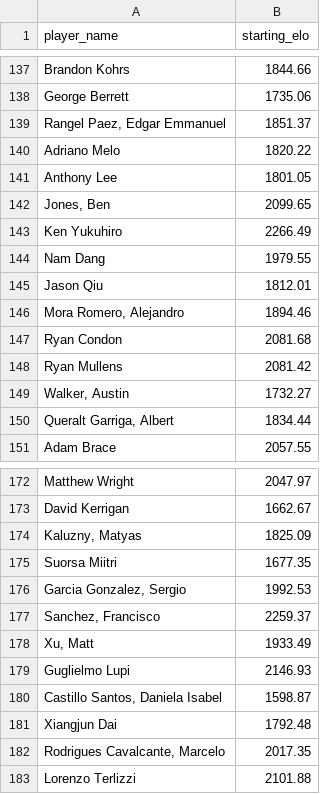
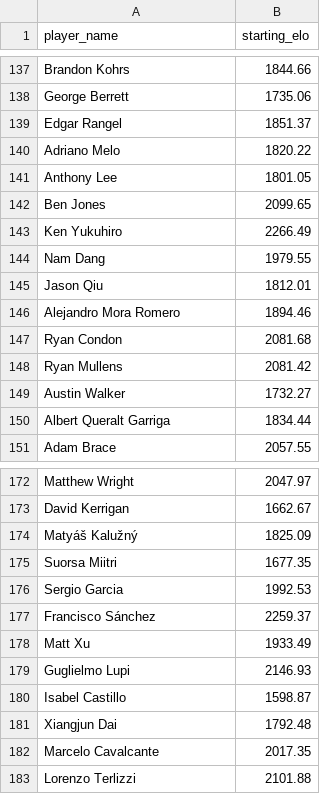
Before and after one commit to talf301/mtg-pt-data-exploration, a CSV file: data/players.csv, drawn as a sheet; only a part is shown, gaps mark what is left out; the diff covers the shown part only.

Commit message:
Fix derive_players: apply resolver so players.csv uses canonical magic.gg names

```diff
--- a/data/players.csv
+++ b/data/players.csv
@@ -138,6 +138,6 @@ Brandon Kohrs,1844.66
 George Berrett,1735.06
-"Rangel Paez, Edgar Emmanuel",1851.37
+Edgar Rangel,1851.37
 Adriano Melo,1820.22
 Anthony Lee,1801.05
-"Jones, Ben",2099.65
+Ben Jones,2099.65
 Ken Yukuhiro,2266.49
@@ -145,7 +145,7 @@ Nam Dang,1979.55
 Jason Qiu,1812.01
-"Mora Romero, Alejandro",1894.46
+Alejandro Mora Romero,1894.46
 Ryan Condon,2081.68
 Ryan Mullens,2081.42
-"Walker, Austin",1732.27
-"Queralt Garriga, Albert",1834.44
+Austin Walker,1732.27
+Albert Queralt Garriga,1834.44
 Adam Brace,2057.55
@@ -173,11 +173,11 @@ Matthew Wright,2047.97
 David Kerrigan,1662.67
-"Kaluzny, Matyas",1825.09
+Matyáš Kalužný,1825.09
 Suorsa Miitri,1677.35
-"Garcia Gonzalez, Sergio",1992.53
-"Sanchez, Francisco",2259.37
-"Xu, Matt",1933.49
+Sergio Garcia,1992.53
+Francisco Sánchez,2259.37
+Matt Xu,1933.49
 Guglielmo Lupi,2146.93
-"Castillo Santos, Daniela Isabel",1598.87
+Isabel Castillo,1598.87
 Xiangjun Dai,1792.48
-"Rodrigues Cavalcante, Marcelo",2017.35
+Marcelo Cavalcante,2017.35
 Lorenzo Terlizzi,2101.88
```
Also changed, not shown: 53 edited cells elsewhere in this file, 2 other files.
